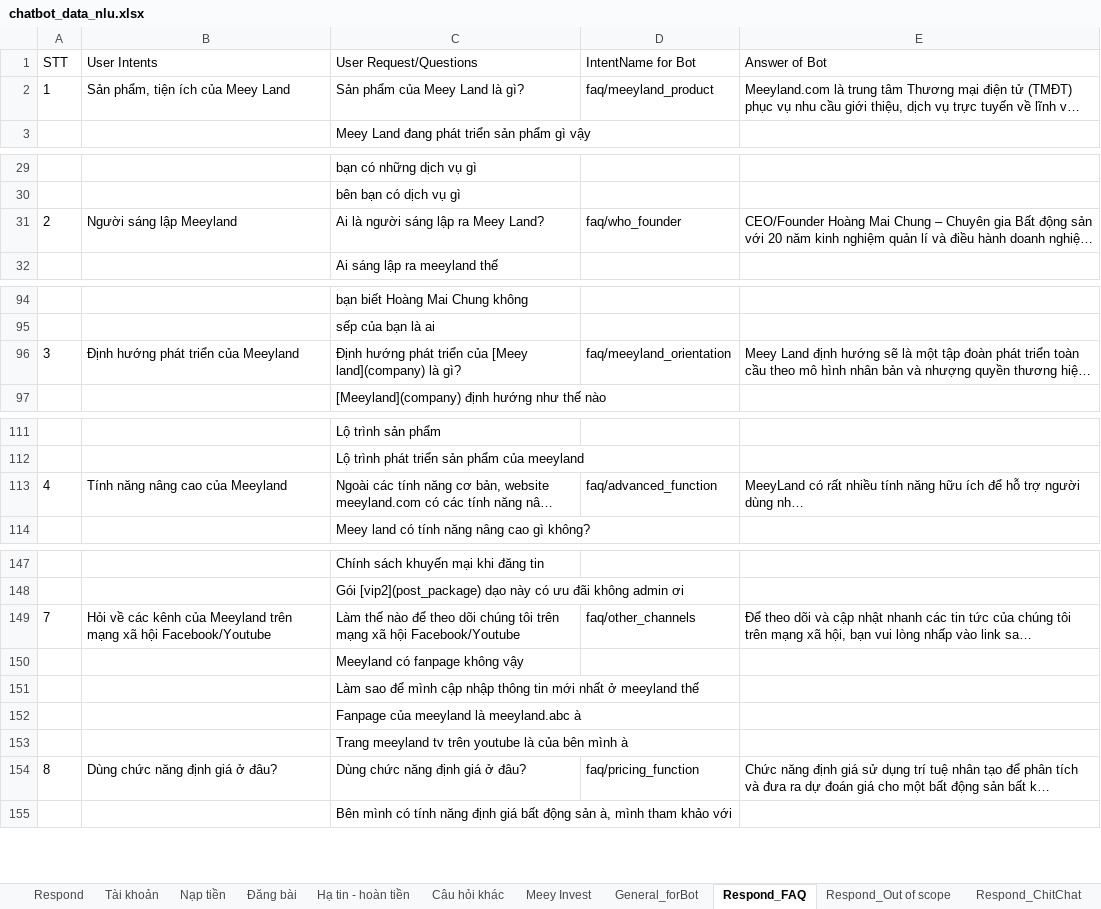
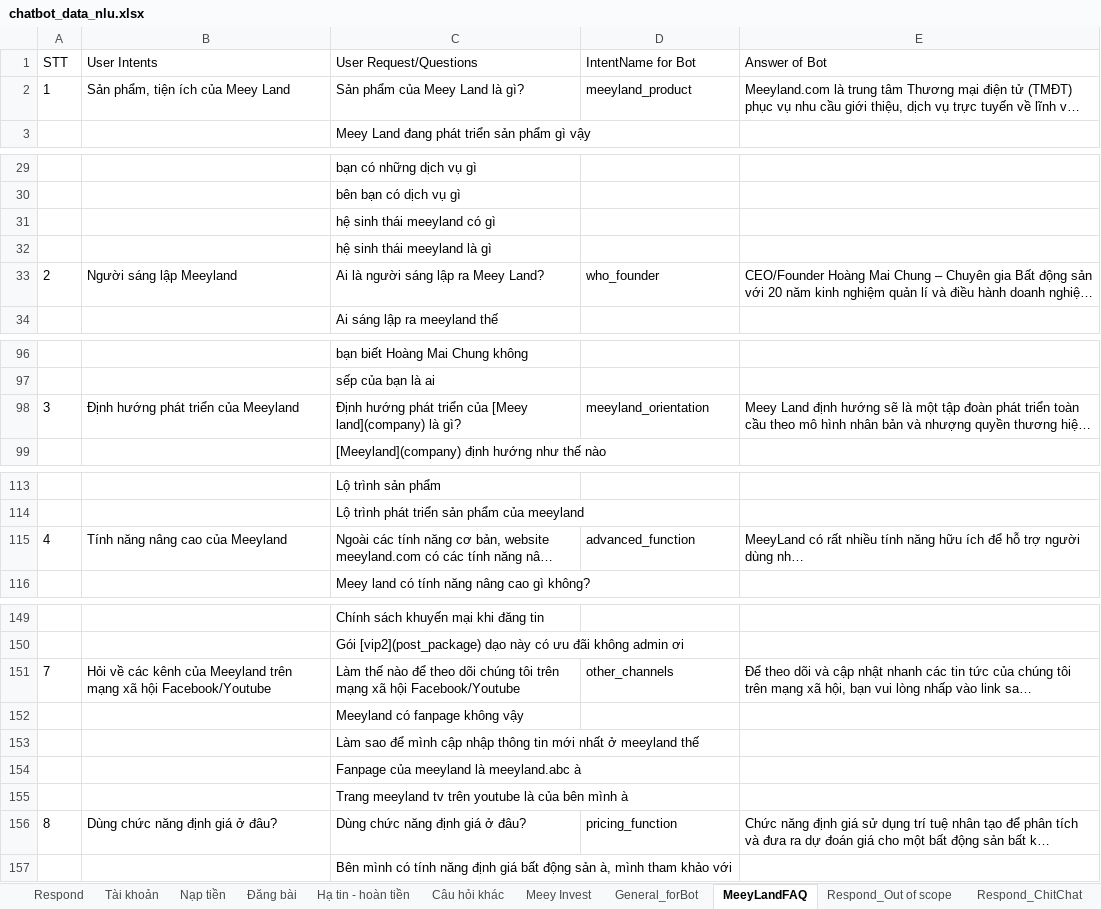
Before and after one commit to DBone32/rasa-chatbot, an Excel workbook: raw_data/chatbot_data_nlu.xlsx, sheet MeeyLandFAQ, drawn as a sheet; only a part is shown, gaps mark what is left out; long unchanged cells end in …; values as stored, in another font and other column widths than the file's, no borders; addresses are those after the commit; the diff covers the shown part only; the diff names each change by its address in the sheet, - before the commit and + after, or states it on an @@ line.

```diff
--- a/raw_data/chatbot_data_nlu.xlsx (sheet MeeyLandFAQ)
+++ b/raw_data/chatbot_data_nlu.xlsx (sheet MeeyLandFAQ)
-sheet tab: Respond_FAQ
+sheet tab: MeeyLandFAQ
-D2 (IntentName for Bot): faq/meeyland_product
+D2 (IntentName for Bot): meeyland_product
+row 31:  |  | hệ sinh thái meeyland có gì
+row 32:  |  | hệ sinh thái meeyland là gì
-D33 (IntentName for Bot): faq/who_founder
+D33 (IntentName for Bot): who_founder
-D98 (IntentName for Bot): faq/meeyland_orientation
+D98 (IntentName for Bot): meeyland_orientation
-D115 (IntentName for Bot): faq/advanced_function
+D115 (IntentName for Bot): advanced_function
-D151 (IntentName for Bot): faq/other_channels
+D151 (IntentName for Bot): other_channels
-D156 (IntentName for Bot): faq/pricing_function
+D156 (IntentName for Bot): pricing_function
```
Also changed, not shown: 9 edited cells elsewhere in this sheet, sheet Đăng bài, sheet General_forBot, sheet Hạ tin - hoàn tiền, sheet Tài khoản, sheet Câu hỏi khác, sheet Meey Invest, 1 more sheet, raw_data/chatbot_data_core.xlsx, 21 other files.
